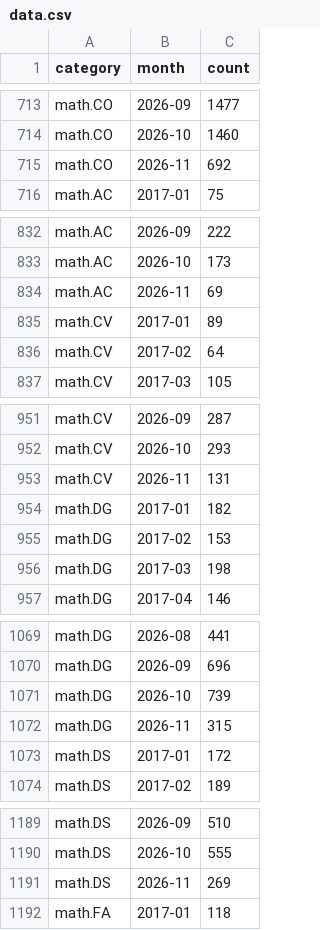
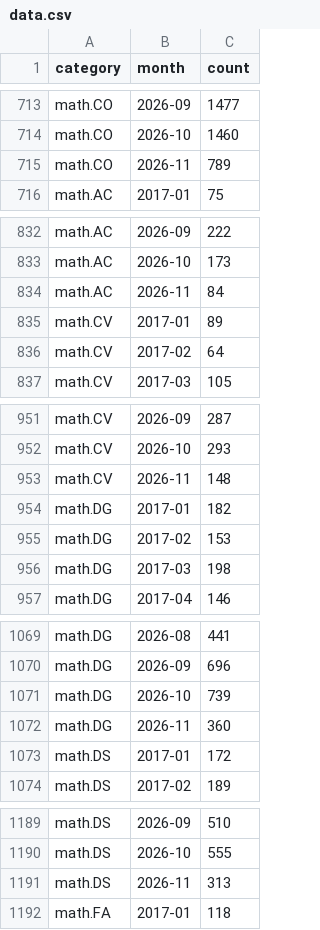
Before and after one commit to fsiceangel/arxiv-dash, a CSV file: data.csv, drawn as a sheet; only a part is shown, gaps mark what is left out; the diff covers the shown part only.

```diff
--- a/data.csv
+++ b/data.csv
@@ -714,3 +714,3 @@ math.CO,2026-09,1477
 math.CO,2026-10,1460
-math.CO,2026-11,692
+math.CO,2026-11,789
 math.AC,2017-01,75
@@ -833,3 +833,3 @@ math.AC,2026-09,222
 math.AC,2026-10,173
-math.AC,2026-11,69
+math.AC,2026-11,84
 math.CV,2017-01,89
@@ -952,3 +952,3 @@ math.CV,2026-09,287
 math.CV,2026-10,293
-math.CV,2026-11,131
+math.CV,2026-11,148
 math.DG,2017-01,182
@@ -1071,3 +1071,3 @@ math.DG,2026-09,696
 math.DG,2026-10,739
-math.DG,2026-11,315
+math.DG,2026-11,360
 math.DS,2017-01,172
@@ -1190,3 +1190,3 @@ math.DS,2026-09,510
 math.DS,2026-10,555
-math.DS,2026-11,269
+math.DS,2026-11,313
 math.FA,2017-01,118
```
Also changed, not shown: 27 edited cells elsewhere in this file, 2 other files.
